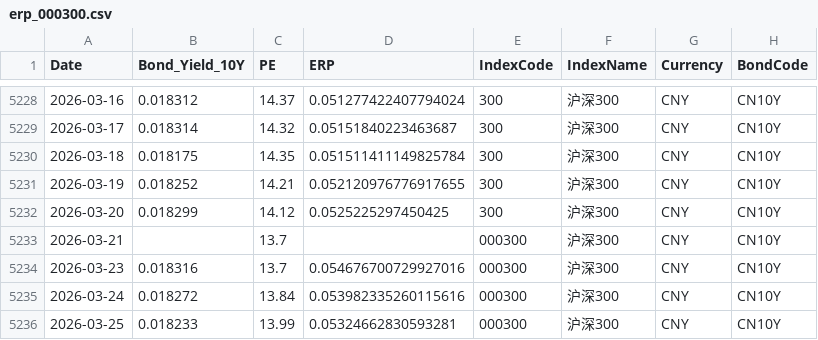
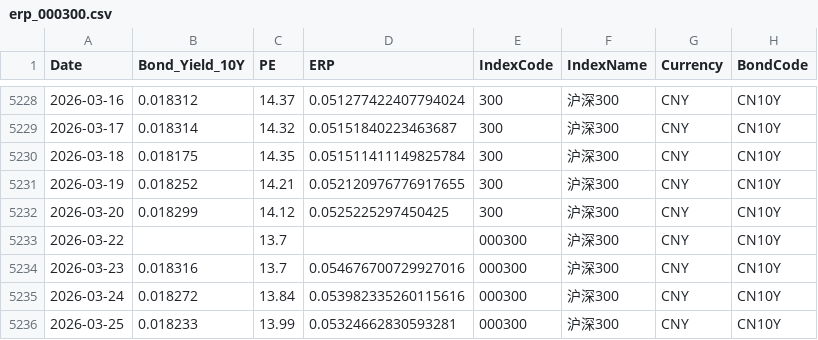
Before and after one commit to ChiaraVan1/equity-risk-premium-monitor, a CSV file: data/erp_000300.csv, drawn as a sheet; only a part is shown, gaps mark what is left out.

```diff
--- a/data/erp_000300.csv
+++ b/data/erp_000300.csv
@@ -5232,3 +5232,3 @@
 2026-03-20,0.018299,14.12,0.0525225297450425,300,沪深300,CNY,CN10Y
-2026-03-21,,13.7,,000300,沪深300,CNY,CN10Y
+2026-03-22,,13.7,,000300,沪深300,CNY,CN10Y
 2026-03-23,0.018316,13.7,0.054676700729927016,000300,沪深300,CNY,CN10Y
```
Also changed, not shown: data/erp_EEM.csv, data/erp_EWG.csv, 9 other files.
